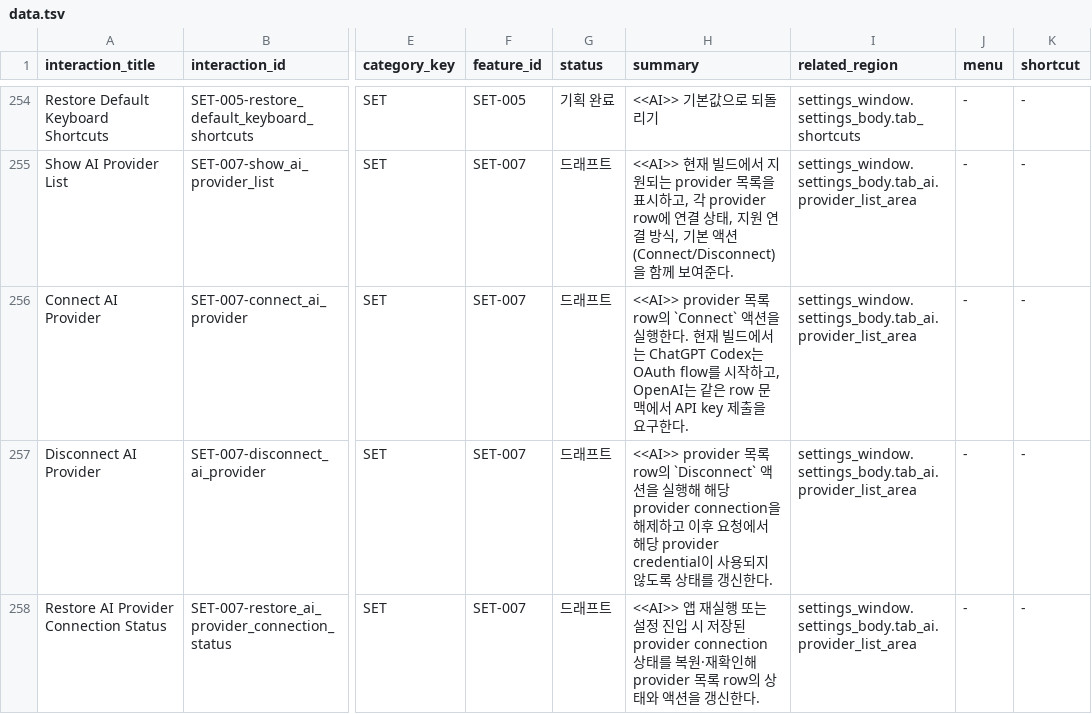
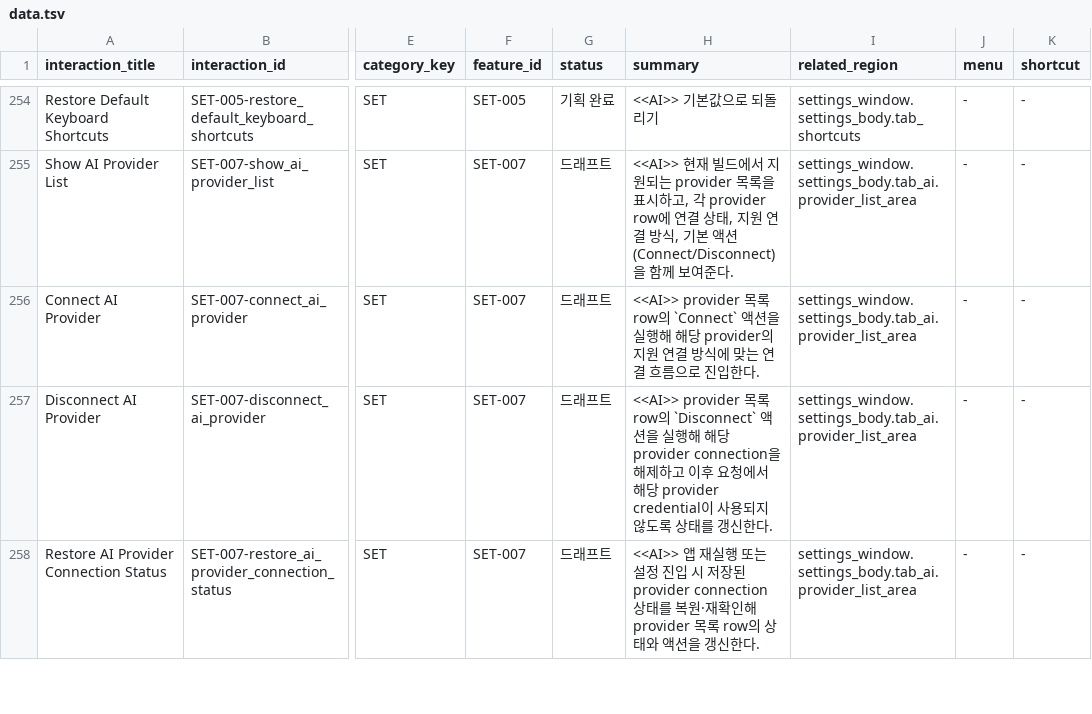
Before and after one commit to voyager-labs/VoyagerSwiftACP, a TSV file: PRODUCT/04_FEATURE_INVENTORY/INTERACTIONS/data.tsv, drawn as a sheet; only a part is shown, gaps mark what is left out; the diff names each change by its address in the sheet, - before the commit and + after, or states it on an @@ line.

Commit message:
SET-007 AI 프로바이더 연결/해제 흐름과 IA·FI 정합성 보정
- `PRODUCT/03_INFORMATION_ARCHITECTURE/OBJECTS/data.tsv`에 `provider` 도메인 객체 추가
- `PRODUCT/03_INFORMATION_ARCHITECTURE/WINDOW_STRUCTURE/data.tsv`에 AI 설정 탭 및 연결 해제 확인 모달 구조 보완
- `PRODUCT/04_FEATURE_INVENTORY/FEATURES`와 `INTERACTIONS/data.tsv`, `PRODUCT/05_FEATURE_SPECS/set/SET-007-manage_ai_connections/*`의 provider row별 연결·해제 사양 동기화

```diff
--- a/PRODUCT/04_FEATURE_INVENTORY/INTERACTIONS/data.tsv
+++ b/PRODUCT/04_FEATURE_INVENTORY/INTERACTIONS/data.tsv
-H256 (summary): …을 실행한다. 현재 빌드에서는 ChatGPT Codex는 OAuth flow를 시작하고, OpenAI는 같은 row 문맥에서 API key 제출을 요구한다.
+H256 (summary): …을 실행해 해당 provider의 지원 연결 방식에 맞는 연결 흐름으로 진입한다.
```
Also changed, not shown: 3 other files.
